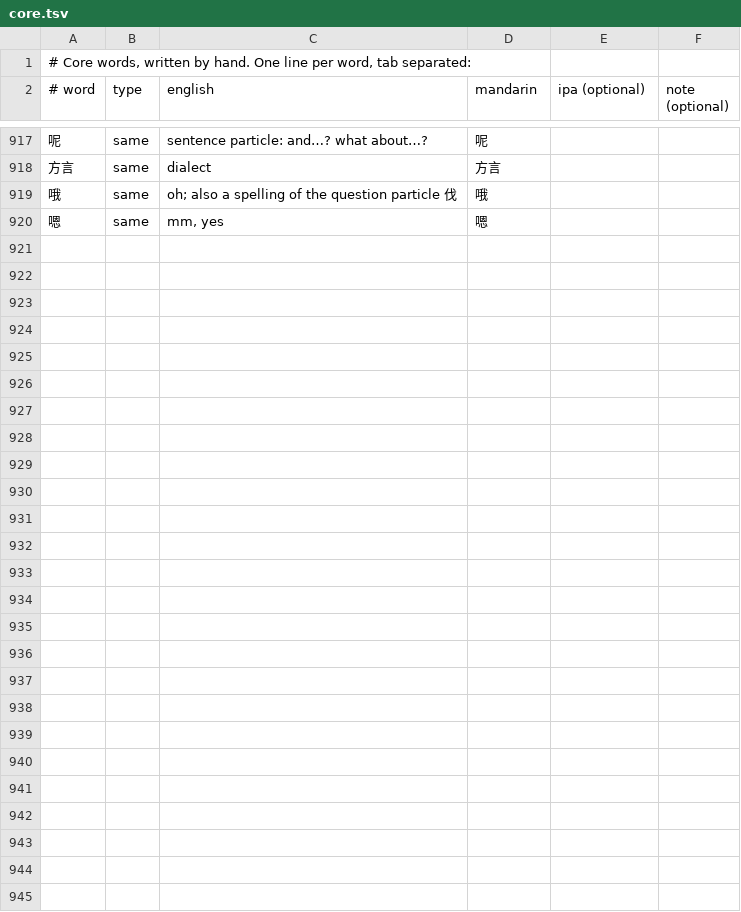
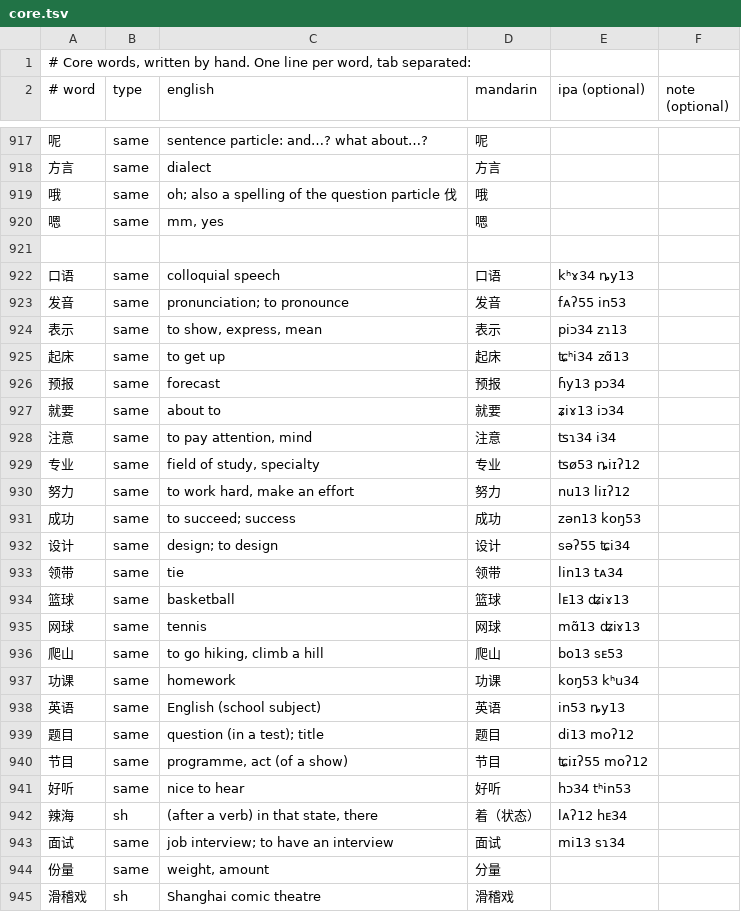
Before and after one commit to tbrapor-arch/sy-zy, a TSV file: course/core.tsv, drawn as a sheet; only a part is shown, gaps mark what is left out; the diff covers the shown part only.

```diff
--- a/course/core.tsv
+++ b/course/core.tsv
@@ -920 +920,26 @@
 嗯	same	mm, yes	嗯
+
+口语	same	colloquial speech	口语	kʰɤ34 ȵy13
+发音	same	pronunciation; to pronounce	发音	fᴀʔ55 in53
+表示	same	to show, express, mean	表示	piɔ34 zɿ13
+起床	same	to get up	起床	ʨʰi34 zɑ̃13
+预报	same	forecast	预报	ɦy13 pɔ34
+就要	same	about to	就要	ʑiɤ13 iɔ34
+注意	same	to pay attention, mind	注意	ʦɿ34 i34
+专业	same	field of study, specialty	专业	ʦø53 ȵiɪʔ12
+努力	same	to work hard, make an effort	努力	nu13 liɪʔ12
+成功	same	to succeed; success	成功	zən13 koŋ53
+设计	same	design; to design	设计	səʔ55 ʨi34
+领带	same	tie	领带	lin13 tᴀ34
+篮球	same	basketball	篮球	lᴇ13 ʥiɤ13
+网球	same	tennis	网球	mɑ̃13 ʥiɤ13
+爬山	same	to go hiking, climb a hill	爬山	bo13 sᴇ53
+功课	same	homework	功课	koŋ53 kʰu34
+英语	same	English (school subject)	英语	in53 ȵy13
+题目	same	question (in a test); title	题目	di13 moʔ12
+节目	same	programme, act (of a show)	节目	ʨiɪʔ55 moʔ12
+好听	same	nice to hear	好听	hɔ34 tʰin53
+辣海	sh	(after a verb) in that state, there	着（状态）	lᴀʔ12 hᴇ34
+面试	same	job interview; to have an interview	面试	mi13 sɿ34
+份量	same	weight, amount	分量
+滑稽戏	sh	Shanghai comic theatre	滑稽戏
```
Also changed, not shown: 10 edited cells elsewhere in this file, course/overrides.tsv.
